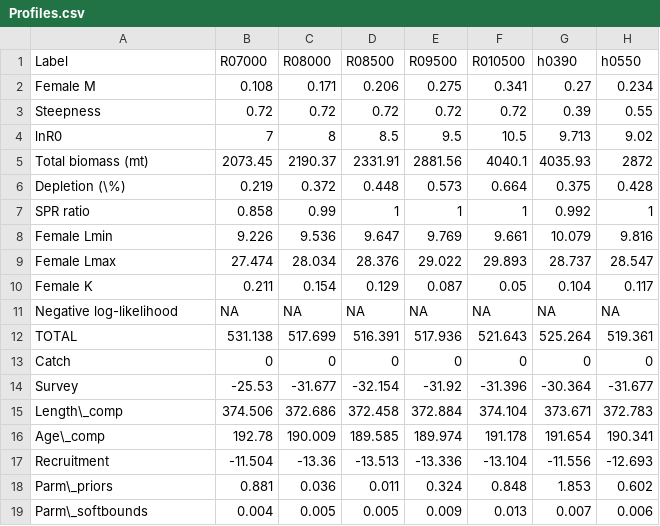
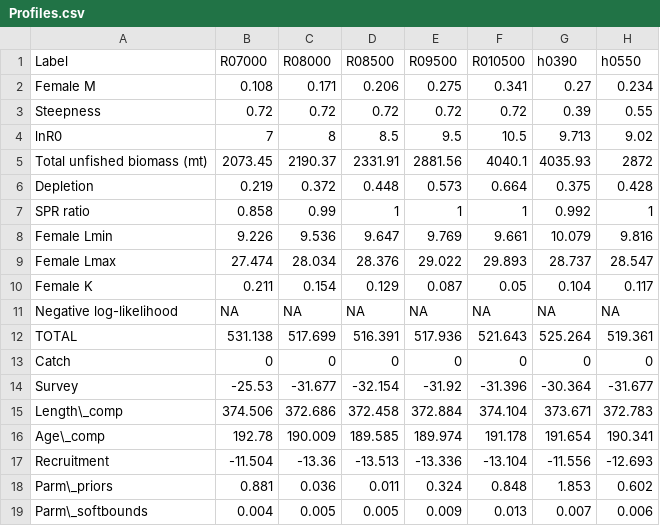
Before and after one commit to melissamonk-NOAA/GopherBlackYellow2019, a CSV file: txt_files/Profiles.csv, drawn as a sheet; only a part is shown; the diff names each change by its address in the sheet, - before the commit and + after, or states it on an @@ line.

```diff
--- a/txt_files/Profiles.csv
+++ b/txt_files/Profiles.csv
-A5 (Label): Total biomass (mt)
+A5 (Label): Total unfished biomass (mt)
-A6 (Label): Depletion (\%)
+A6 (Label): Depletion
```
Also changed, not shown: 16 other files.
